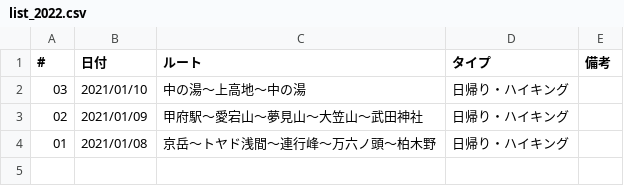
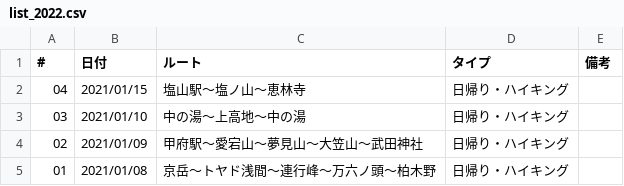
Before and after one commit to onlyzs89/onlyzs89.github.io, a CSV file: mountains/assets/data/list_2022.csv, drawn as a sheet.

Commit message:
add

```diff
--- a/mountains/assets/data/list_2022.csv
+++ b/mountains/assets/data/list_2022.csv
@@ -1,2 +1,3 @@
 #,日付,ルート,タイプ,備考
+04,2021/01/15,塩山駅〜塩ノ山〜恵林寺,日帰り・ハイキング,
 03,2021/01/10,中の湯〜上高地〜中の湯,日帰り・ハイキング,
```
